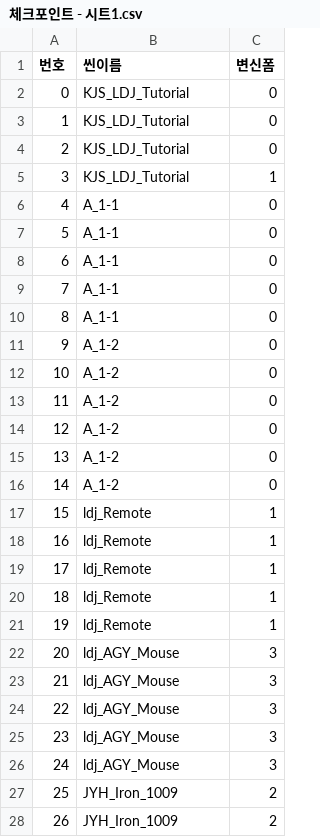
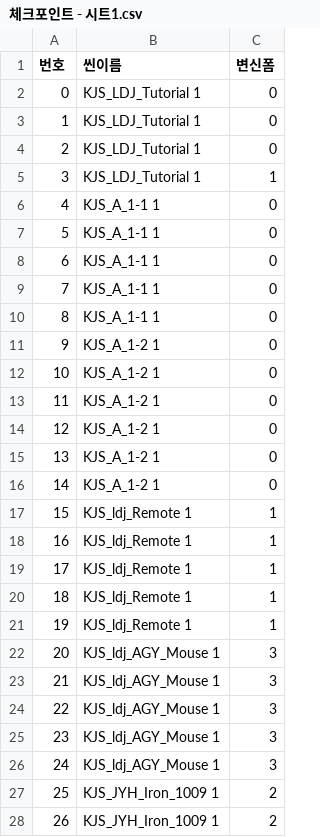
Before and after one commit to sin49/SBSBattery, a CSV file: Assets/UI/UIresources/체크포인트 - 시트1.csv, drawn as a sheet; only a part is shown; the diff covers the shown part only.

```diff
--- a/Assets/UI/UIresources/체크포인트 - 시트1.csv
+++ b/Assets/UI/UIresources/체크포인트 - 시트1.csv
@@ -1,28 +1,28 @@
 번호,씬이름,변신폼
-0,KJS_LDJ_Tutorial,0
-1,KJS_LDJ_Tutorial,0
-2,KJS_LDJ_Tutorial,0
-3,KJS_LDJ_Tutorial,1
-4,A_1-1,0
-5,A_1-1,0
-6,A_1-1,0
-7,A_1-1,0
-8,A_1-1,0
-9,A_1-2,0
-10,A_1-2,0
-11,A_1-2,0
-12,A_1-2,0
-13,A_1-2,0
-14,A_1-2,0
-15,ldj_Remote,1
-16,ldj_Remote,1
-17,ldj_Remote,1
-18,ldj_Remote,1
-19,ldj_Remote,1
-20,ldj_AGY_Mouse,3
-21,ldj_AGY_Mouse,3
-22,ldj_AGY_Mouse,3
-23,ldj_AGY_Mouse,3
-24,ldj_AGY_Mouse,3
-25,JYH_Iron_1009,2
-26,JYH_Iron_1009,2
+0,KJS_LDJ_Tutorial 1,0
+1,KJS_LDJ_Tutorial 1,0
+2,KJS_LDJ_Tutorial 1,0
+3,KJS_LDJ_Tutorial 1,1
+4,KJS_A_1-1 1,0
+5,KJS_A_1-1 1,0
+6,KJS_A_1-1 1,0
+7,KJS_A_1-1 1,0
+8,KJS_A_1-1 1,0
+9,KJS_A_1-2 1,0
+10,KJS_A_1-2 1,0
+11,KJS_A_1-2 1,0
+12,KJS_A_1-2 1,0
+13,KJS_A_1-2 1,0
+14,KJS_A_1-2 1,0
+15,KJS_ldj_Remote 1,1
+16,KJS_ldj_Remote 1,1
+17,KJS_ldj_Remote 1,1
+18,KJS_ldj_Remote 1,1
+19,KJS_ldj_Remote 1,1
+20,KJS_ldj_AGY_Mouse 1,3
+21,KJS_ldj_AGY_Mouse 1,3
+22,KJS_ldj_AGY_Mouse 1,3
+23,KJS_ldj_AGY_Mouse 1,3
+24,KJS_ldj_AGY_Mouse 1,3
+25,KJS_JYH_Iron_1009 1,2
+26,KJS_JYH_Iron_1009 1,2
```
Also changed, not shown: 3 edited cells elsewhere in this file, 33 other files.
